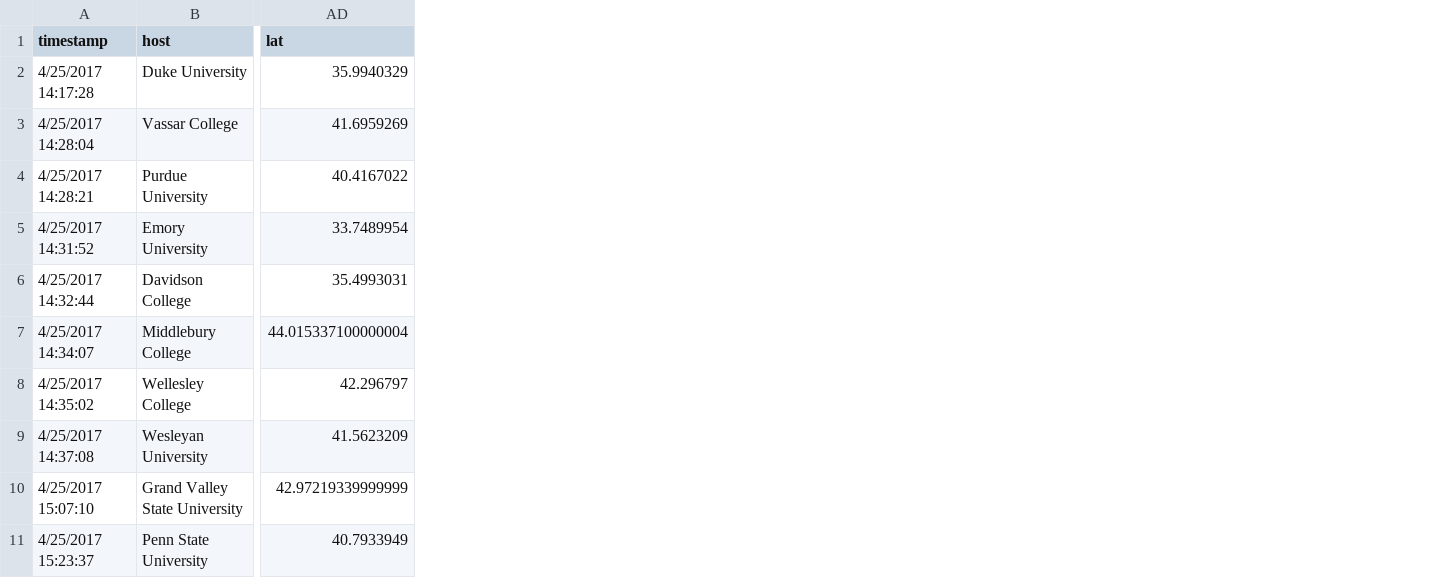
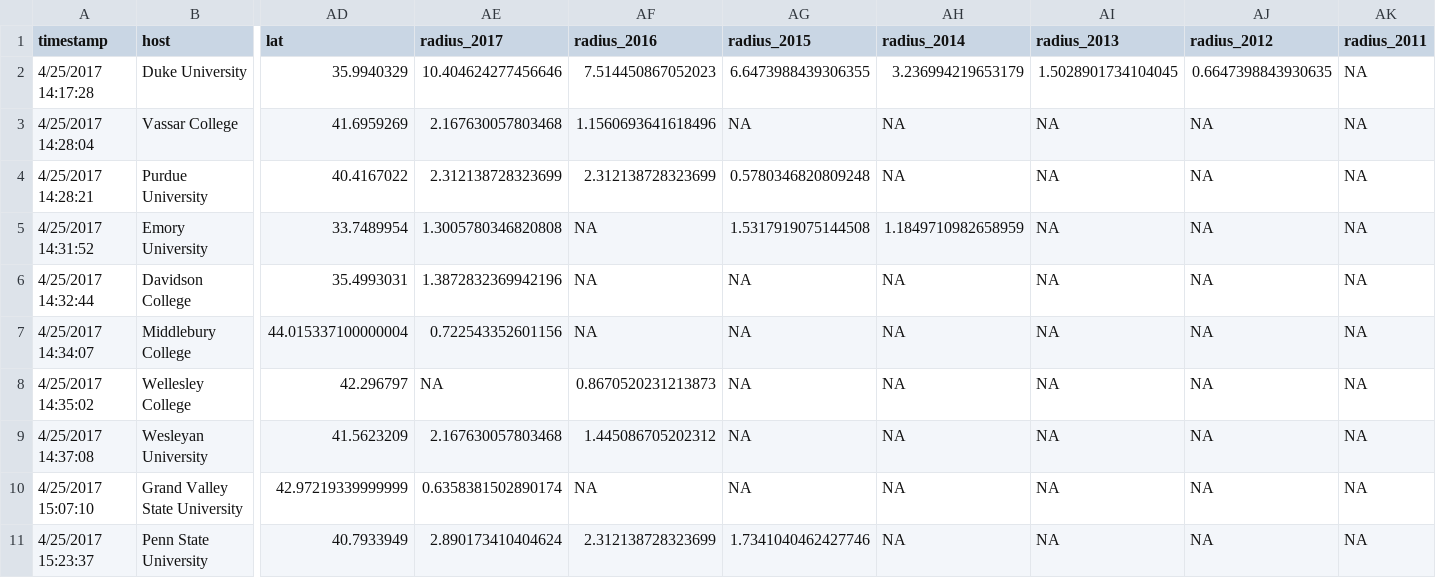
Before and after one commit to mine-cetinkaya-rundel/datafest-growth, a CSV file: data/datafest.csv, drawn as a sheet; only a part is shown, gaps mark what is left out; the diff names each change by its address in the sheet, - before the commit and + after, or states it on an @@ line.

Commit message:
data with radius

```diff
--- a/data/datafest.csv
+++ b/data/datafest.csv
+column AE (radius_2017), rows 2-11: 10.404624277456646 | 2.167630057803468 | 2.312138728323699 | 1.3005780346820808 | 1.3872832369942196 | 0.722543352601156 | NA | 2.167630057803468 | 0.6358381502890174 | 2.890173410404624
+column AF (radius_2016), rows 2-11: 7.514450867052023 | 1.1560693641618496 | 2.312138728323699 | NA | NA | NA | 0.8670520231213873 | 1.445086705202312 | NA | 2.312138728323699
+column AG (radius_2015), rows 2-11: 6.6473988439306355 | NA | 0.5780346820809248 | 1.5317919075144508 | NA | NA | NA | NA | NA | 1.7341040462427746
+column AH (radius_2014), rows 2-11: 3.236994219653179 | NA | NA | 1.1849710982658959 | NA | NA | NA | NA | NA | NA
+column AI (radius_2013), rows 2-11: 1.5028901734104045 | NA | NA | NA | NA | NA | NA | NA | NA | NA
+column AJ (radius_2012), rows 2-11: 0.6647398843930635 | NA | NA | NA | NA | NA | NA | NA | NA | NA
+column AK (radius_2011), rows 2-11: all NA
```
